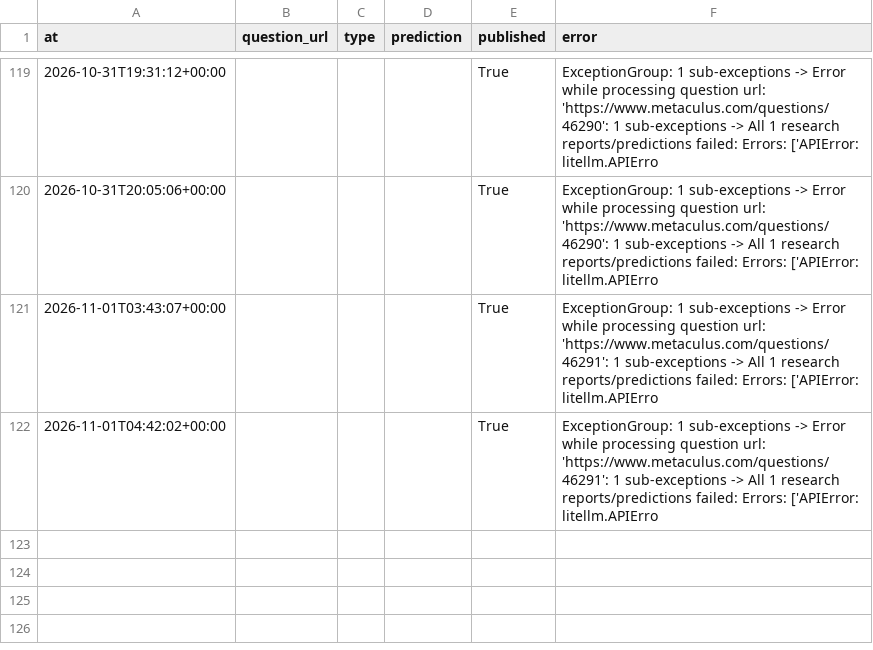
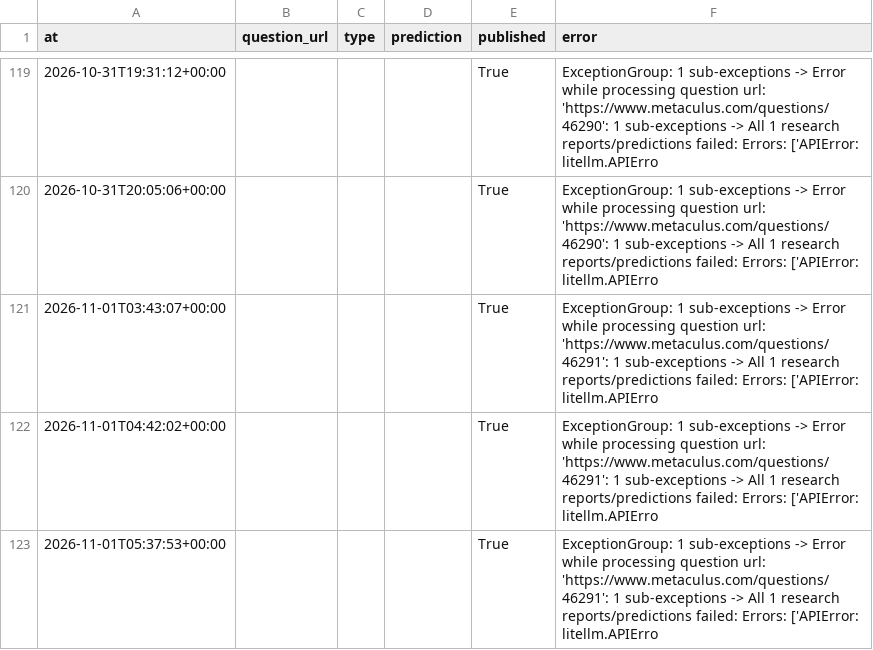
Before and after one commit to jrichardet77-dev/forecast-bot, a CSV file: data/official.csv, drawn as a sheet; only a part is shown, gaps mark what is left out.

Commit message:
Forecast log

```diff
--- a/data/official.csv
+++ b/data/official.csv
@@ -122 +122,2 @@ at,question_url,type,prediction,published,error
 2026-11-01T04:42:02+00:00,,,,True,ExceptionGroup: 1 sub-exceptions -> Error while processing question url: 'https://www.metaculus.com/questions/46291': 1 sub-exceptions -> All 1 research reports/predictions failed: Errors: ['APIError: litellm.APIErro
+2026-11-01T05:37:53+00:00,,,,True,ExceptionGroup: 1 sub-exceptions -> Error while processing question url: 'https://www.metaculus.com/questions/46291': 1 sub-exceptions -> All 1 research reports/predictions failed: Errors: ['APIError: litellm.APIErro
```
